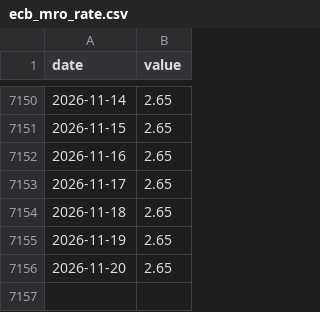
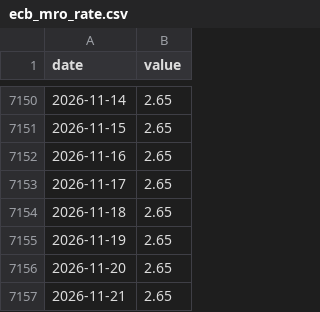
Before and after one commit to EnriqueChueca93/macroscope-spain, a CSV file: data/series/ecb_mro_rate.csv, drawn as a sheet; only a part is shown, gaps mark what is left out.

```diff
--- a/data/series/ecb_mro_rate.csv
+++ b/data/series/ecb_mro_rate.csv
@@ -7156 +7156,2 @@ date,value
 2026-11-20,2.65
+2026-11-21,2.65
```
Also changed, not shown: data/series/ecb_deposit_rate.csv, data/series/ecb_mlf_rate.csv, 12 other files.
